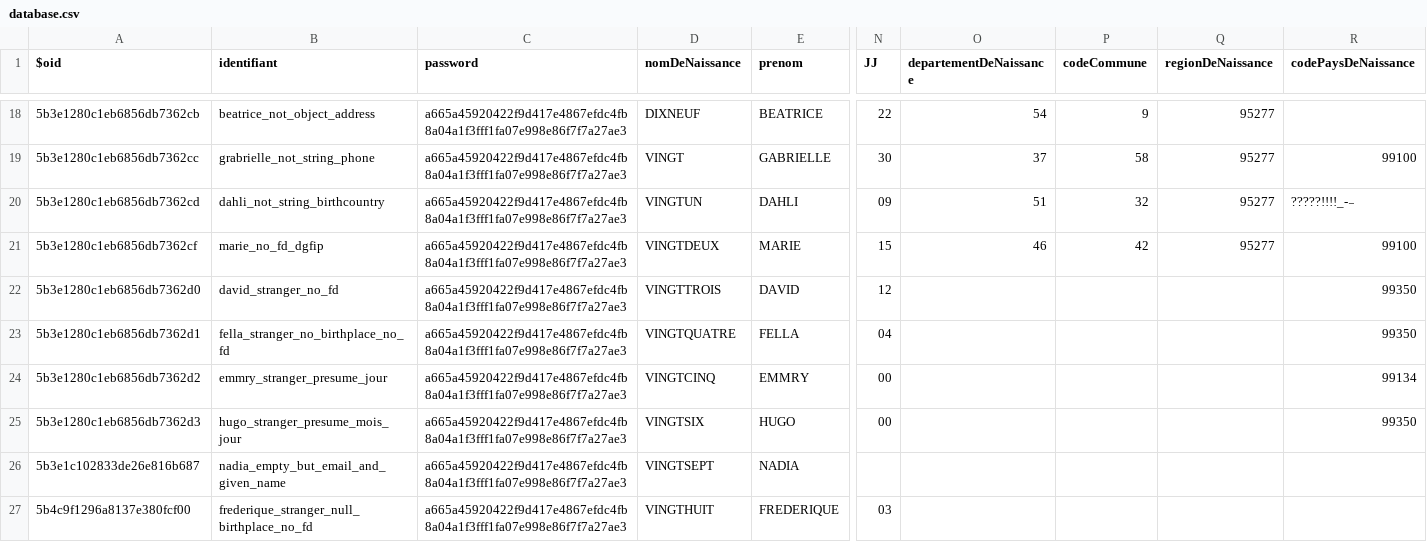
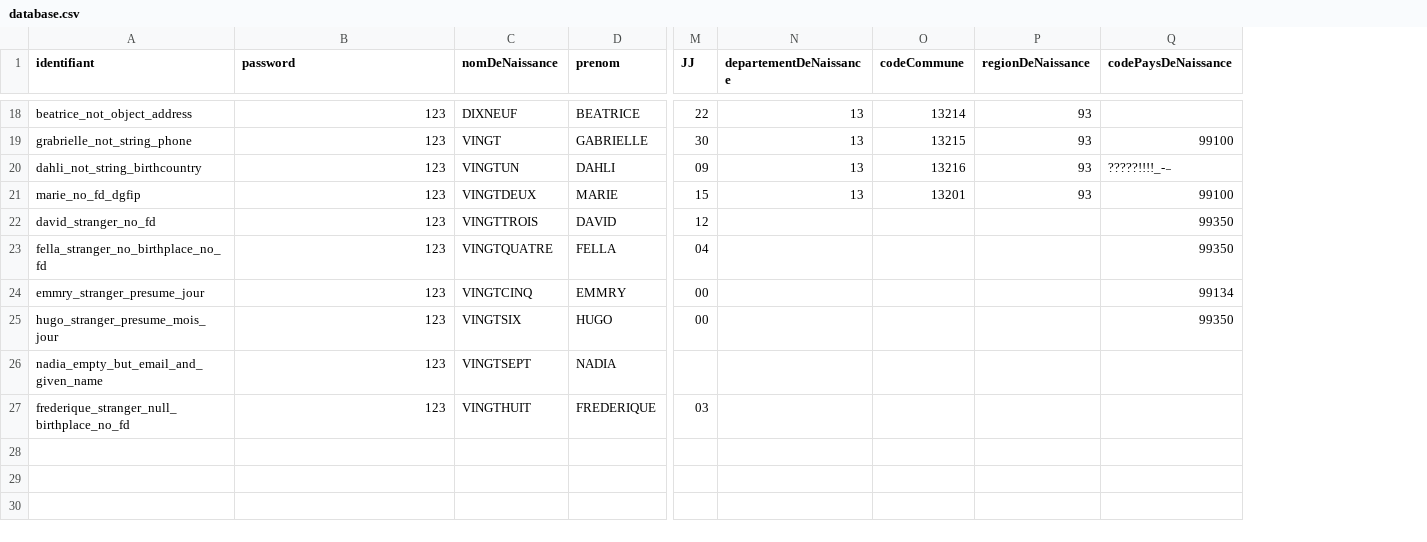
Before and after one commit to smedlej/identity-providers-examples, a CSV file: NodeJSES6/data/database.csv, drawn as a sheet; only a part is shown, gaps mark what is left out; removed rows and columns are numbered as before the commit, all else as after; the diff covers the shown part only; the diff names each change by its address in the sheet, - before the commit and + after, or states it on an @@ line.

Commit message:
Modify csv: replace hash by password value, add INSSE code

```diff
--- a/NodeJSES6/data/database.csv
+++ b/NodeJSES6/data/database.csv
-column A ($oid), rows 18-27: 5b3e1280c1eb6856db7362cb | 5b3e1280c1eb6856db7362cc | 5b3e1280c1eb6856db7362cd | 5b3e1280c1eb6856db7362cf | 5b3e1280c1eb6856db7362d0 | 5b3e1280c1eb6856db7362d1 | 5b3e1280c1eb6856db7362d2 | 5b3e1280c1eb6856db7362d3 | 5b3e1c102833de26e816b687 | 5b4c9f1296a8137e380fcf00
-B18:B27 (password): a665a45920422f9d417e4867efdc4fb8a04a1f3fff1fa07e998e86f7f7a27ae3
+B18:B27 (password): 123
-N18 (departementDeNaissance): 54
+N18 (departementDeNaissance): 13
-O18 (codeCommune): 9
+O18 (codeCommune): 13214
-P18:P21 (regionDeNaissance): 95277
+P18:P21 (regionDeNaissance): 93
-N19 (departementDeNaissance): 37
+N19 (departementDeNaissance): 13
-O19 (codeCommune): 58
+O19 (codeCommune): 13215
-N20 (departementDeNaissance): 51
+N20 (departementDeNaissance): 13
-O20 (codeCommune): 32
+O20 (codeCommune): 13216
-N21 (departementDeNaissance): 46
+N21 (departementDeNaissance): 13
-O21 (codeCommune): 42
+O21 (codeCommune): 13201
```
Also changed, not shown: 59 edited cells elsewhere in this file.
